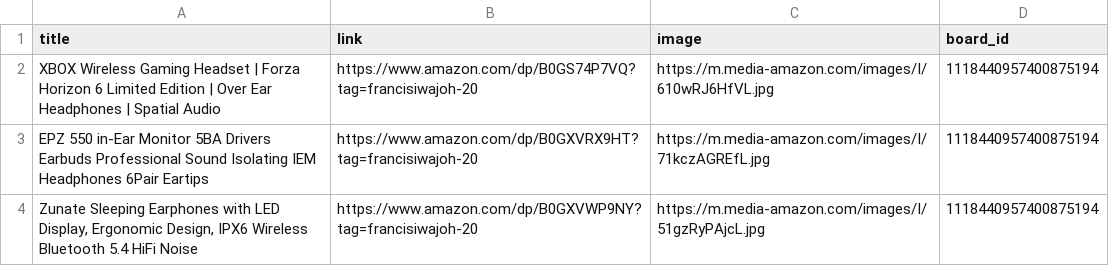
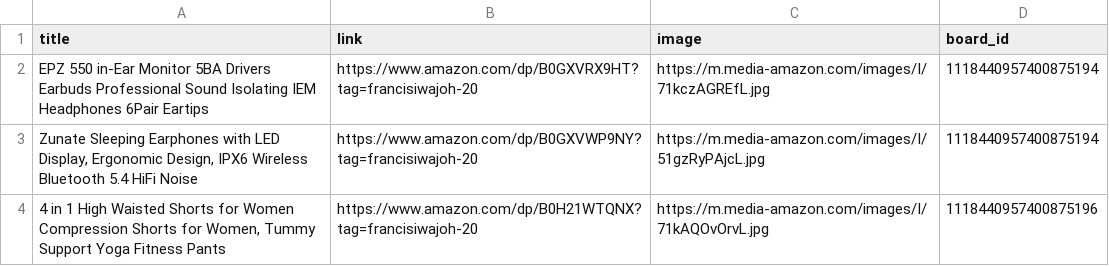
Before and after one commit to Mrconection/Conny-Trading, a CSV file: products_queue.csv, drawn as a sheet; only a part is shown; the shorter side is filled out with more unchanged rows.

```diff
--- a/products_queue.csv
+++ b/products_queue.csv
@@ -1,3 +1,2 @@
 title,link,image,board_id
-XBOX Wireless Gaming Headset | Forza Horizon 6 Limited Edition | Over Ear Headphones | Spatial Audio,https://www.amazon.com/dp/B0GS74P7VQ?tag=francisiwajoh-20,https://m.media-amazon.com/images/I/610wRJ6HfVL.jpg,1118440957400875194
 EPZ 550 in-Ear Monitor 5BA Drivers Earbuds Professional Sound Isolating IEM Headphones 6Pair Eartips,https://www.amazon.com/dp/B0GXVRX9HT?tag=francisiwajoh-20,https://m.media-amazon.com/images/I/71kczAGREfL.jpg,1118440957400875194
```
Also changed, not shown: 2 other files.
